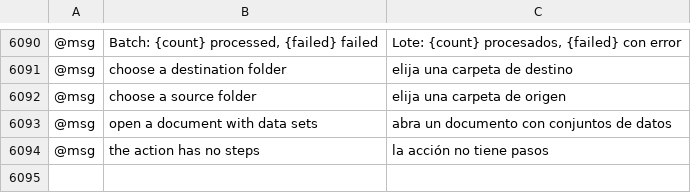
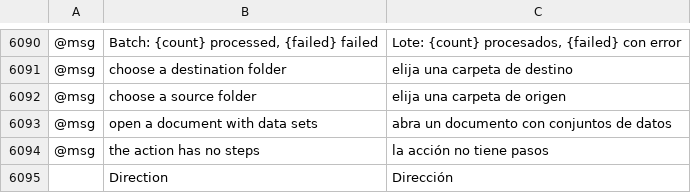
Before and after one commit to SiteSentrix/StitchFoundry, a TSV file: crates/ui-egui/src/i18n/es.tsv, drawn as a sheet; only a part is shown, gaps mark what is left out; the diff names each change by its address in the sheet, - before the commit and + after, or states it on an @@ line.

```diff
--- a/crates/ui-egui/src/i18n/es.tsv
+++ b/crates/ui-egui/src/i18n/es.tsv
+row 6095:  | Direction | Dirección
```
Also changed, not shown: crates/ui-egui/src/i18n/fr.tsv, crates/ui-egui/src/i18n/it.tsv, 29 other files.
